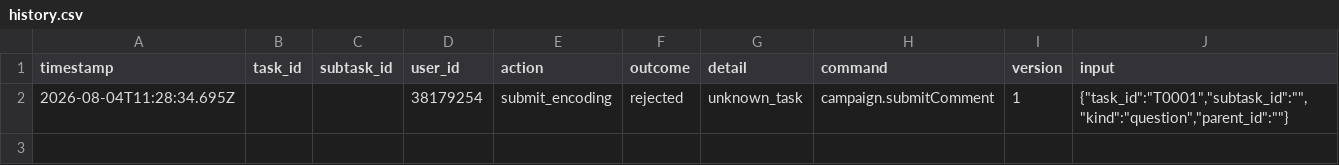
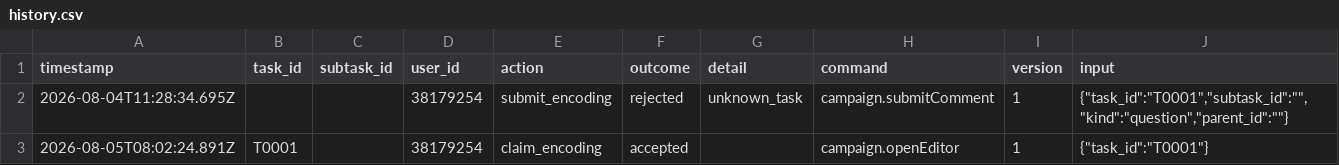
Before and after one commit to ohwjd/test, a CSV file: tracking/history.csv, drawn as a sheet; the diff names each change by its address in the sheet, - before the commit and + after, or states it on an @@ line.

```diff
--- a/tracking/history.csv
+++ b/tracking/history.csv
+row 3: 2026-08-05T08:02:24.891Z | T0001 |  | 38179254 | claim_encoding | accepted |  | campaign.openEditor | 1 | {"task_id":"T0001"}
```
Also changed, not shown: 1 other file.
